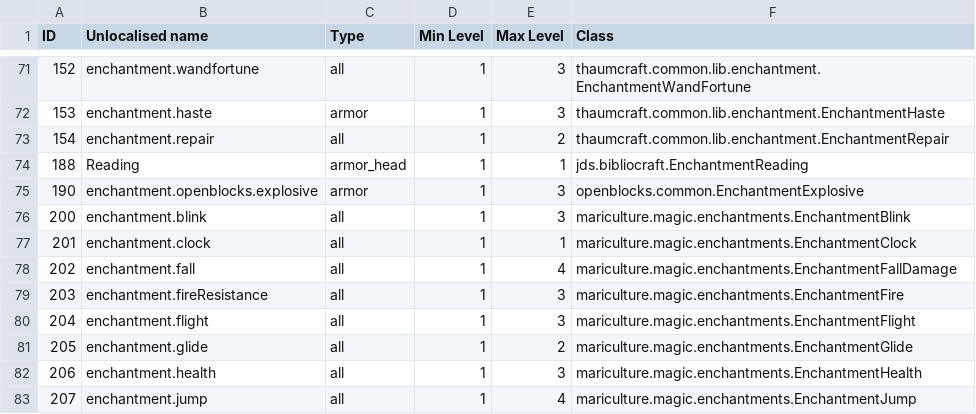
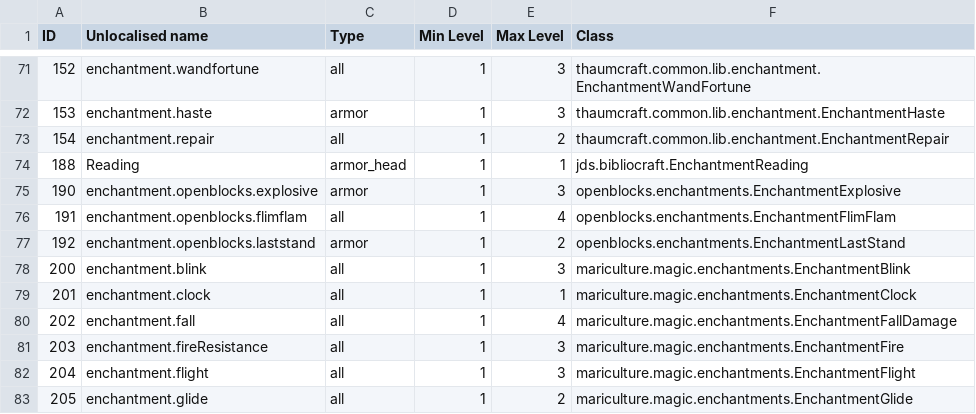
Before and after one commit to Resonant-Rise/ResonantRiseV2, a CSV file: IDMaps/enchantment.csv, drawn as a sheet; only a part is shown, gaps mark what is left out; the shorter side is filled out with more unchanged rows.

```diff
--- a/IDMaps/enchantment.csv
+++ b/IDMaps/enchantment.csv
@@ -74,3 +74,5 @@ ID,Unlocalised name,Type,Min Level,Max Level,Class
 188,Reading,armor_head,1,1,jds.bibliocraft.EnchantmentReading
-190,enchantment.openblocks.explosive,armor,1,3,openblocks.common.EnchantmentExplosive
+190,enchantment.openblocks.explosive,armor,1,3,openblocks.enchantments.EnchantmentExplosive
+191,enchantment.openblocks.flimflam,all,1,4,openblocks.enchantments.EnchantmentFlimFlam
+192,enchantment.openblocks.laststand,armor,1,2,openblocks.enchantments.EnchantmentLastStand
 200,enchantment.blink,all,1,3,mariculture.magic.enchantments.EnchantmentBlink
```
Also changed, not shown: IDMaps/biome.csv, IDMaps/item.csv, 27 other files.
